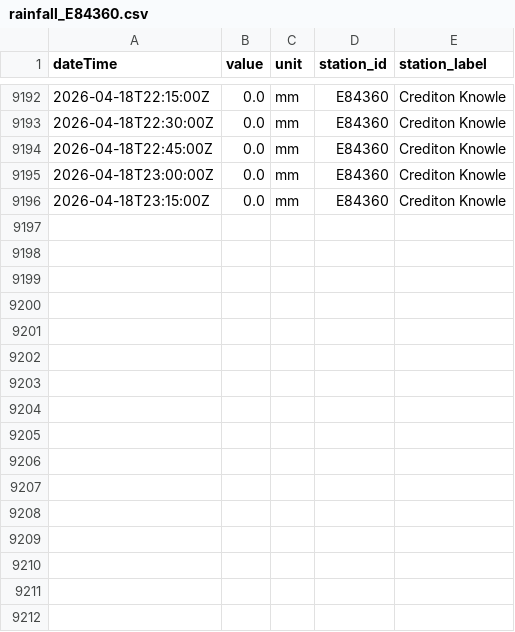
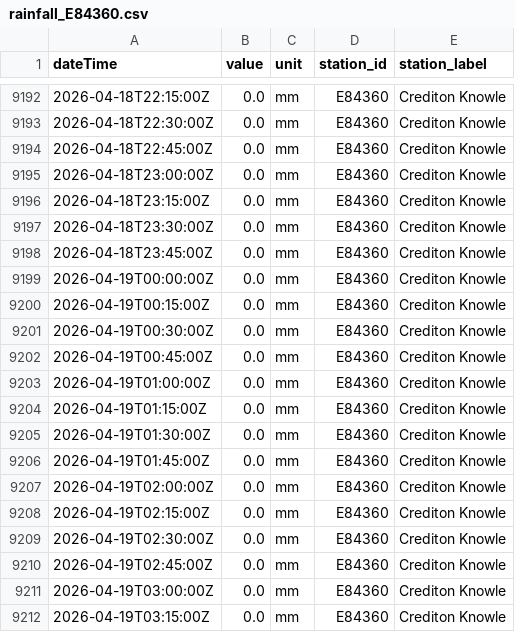
Before and after one commit to aallan/floodwatch, a CSV file: data/rainfall_E84360.csv, drawn as a sheet; only a part is shown, gaps mark what is left out.

```diff
--- a/data/rainfall_E84360.csv
+++ b/data/rainfall_E84360.csv
@@ -9196 +9196,17 @@ dateTime,value,unit,station_id,station_label
 2026-04-18T23:15:00Z,0.0,mm,E84360,Crediton Knowle
+2026-04-18T23:30:00Z,0.0,mm,E84360,Crediton Knowle
+2026-04-18T23:45:00Z,0.0,mm,E84360,Crediton Knowle
+2026-04-19T00:00:00Z,0.0,mm,E84360,Crediton Knowle
+2026-04-19T00:15:00Z,0.0,mm,E84360,Crediton Knowle
+2026-04-19T00:30:00Z,0.0,mm,E84360,Crediton Knowle
+2026-04-19T00:45:00Z,0.0,mm,E84360,Crediton Knowle
+2026-04-19T01:00:00Z,0.0,mm,E84360,Crediton Knowle
+2026-04-19T01:15:00Z,0.0,mm,E84360,Crediton Knowle
+2026-04-19T01:30:00Z,0.0,mm,E84360,Crediton Knowle
+2026-04-19T01:45:00Z,0.0,mm,E84360,Crediton Knowle
+2026-04-19T02:00:00Z,0.0,mm,E84360,Crediton Knowle
+2026-04-19T02:15:00Z,0.0,mm,E84360,Crediton Knowle
+2026-04-19T02:30:00Z,0.0,mm,E84360,Crediton Knowle
+2026-04-19T02:45:00Z,0.0,mm,E84360,Crediton Knowle
+2026-04-19T03:00:00Z,0.0,mm,E84360,Crediton Knowle
+2026-04-19T03:15:00Z,0.0,mm,E84360,Crediton Knowle
```
Also changed, not shown: data/level_50198_barnstaple_(tidal).csv, data/rainfall_50103.csv, 13 other files.
